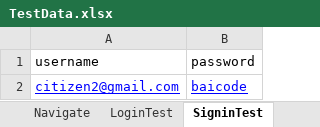
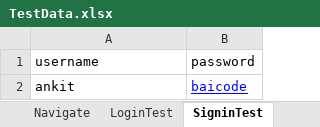
Before and after one commit to ankitkumar143/Testlink, an Excel workbook: Governeye/src/config/TestData.xlsx, sheet SigninTest, drawn as a sheet; values as stored, in another font and other column widths than the file's, no borders; the diff names each change by its address in the sheet, - before the commit and + after, or states it on an @@ line.

```diff
--- a/Governeye/src/config/TestData.xlsx (sheet SigninTest)
+++ b/Governeye/src/config/TestData.xlsx (sheet SigninTest)
-A2: citizen2@gmail.com
+A2: ankit
@@ A2 underline: on → off, text colour: #0000FF → black @@
```
Also changed, not shown: sheet Post, other sheet tabs, Governeye/src/config/Core.xlsx, 5 other files.
